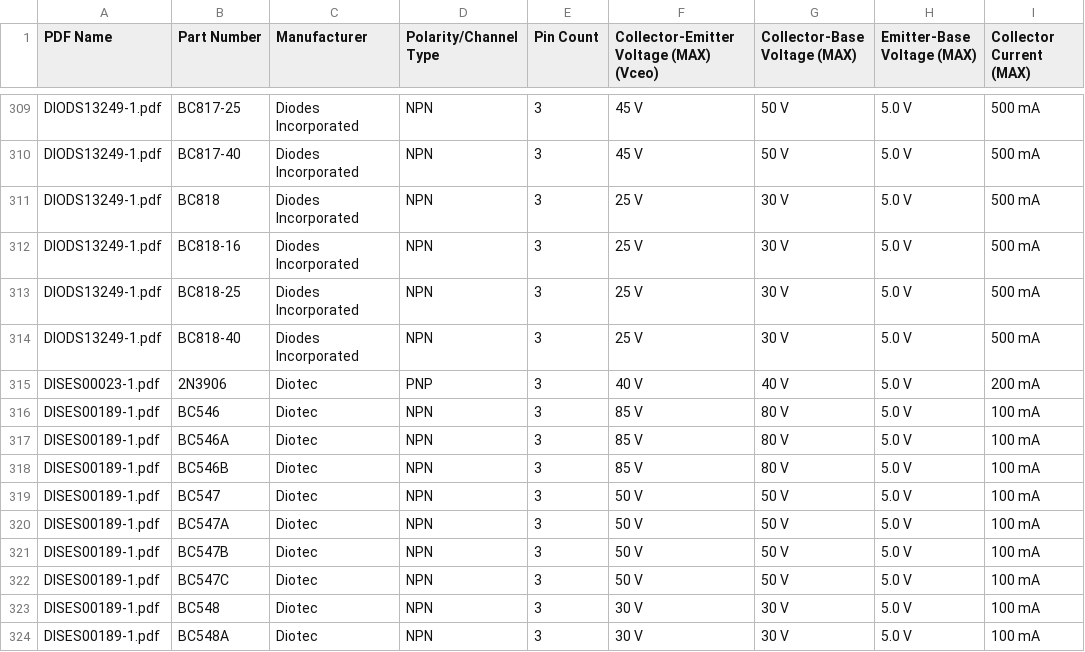
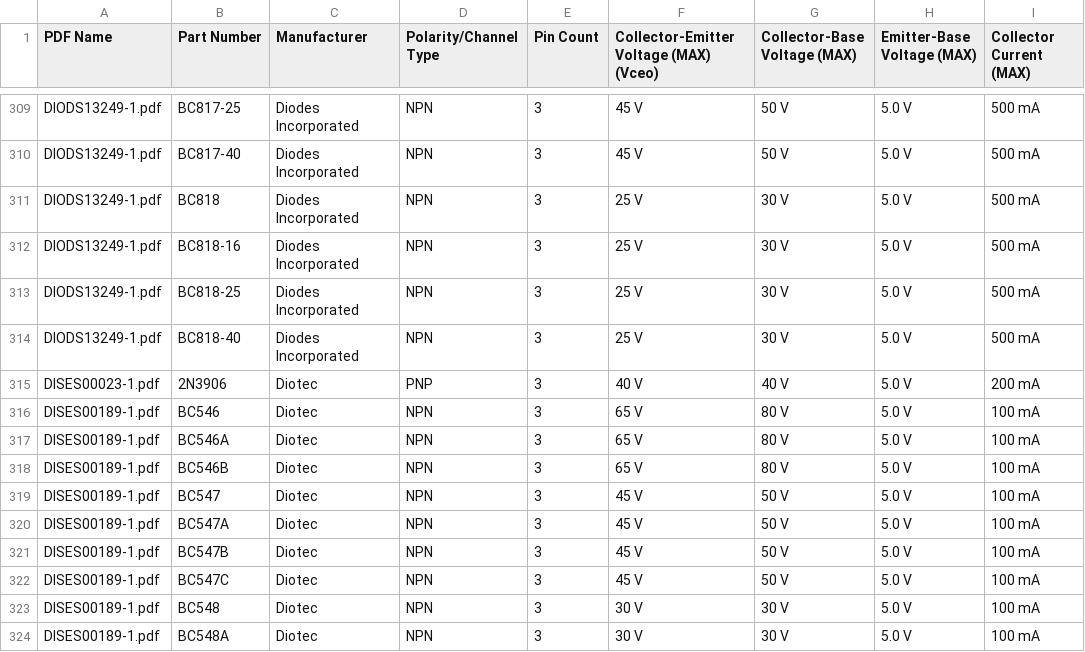
Before and after one commit to snorkel-team/snorkel, a CSV file: tutorials/tables/data/hardware/gold_raw/old_dev_gold_raw.csv, drawn as a sheet; only a part is shown, gaps mark what is left out; the diff names each change by its address in the sheet, - before the commit and + after, or states it on an @@ line.

```diff
--- a/tutorials/tables/data/hardware/gold_raw/old_dev_gold_raw.csv
+++ b/tutorials/tables/data/hardware/gold_raw/old_dev_gold_raw.csv
-F316:F318: 85 V
+F316:F318: 65 V
-F319:F322: 50 V
+F319:F322: 45 V
```
Also changed, not shown: tutorials/tables/data/hardware/dev/hardware_dev_gold.csv.
